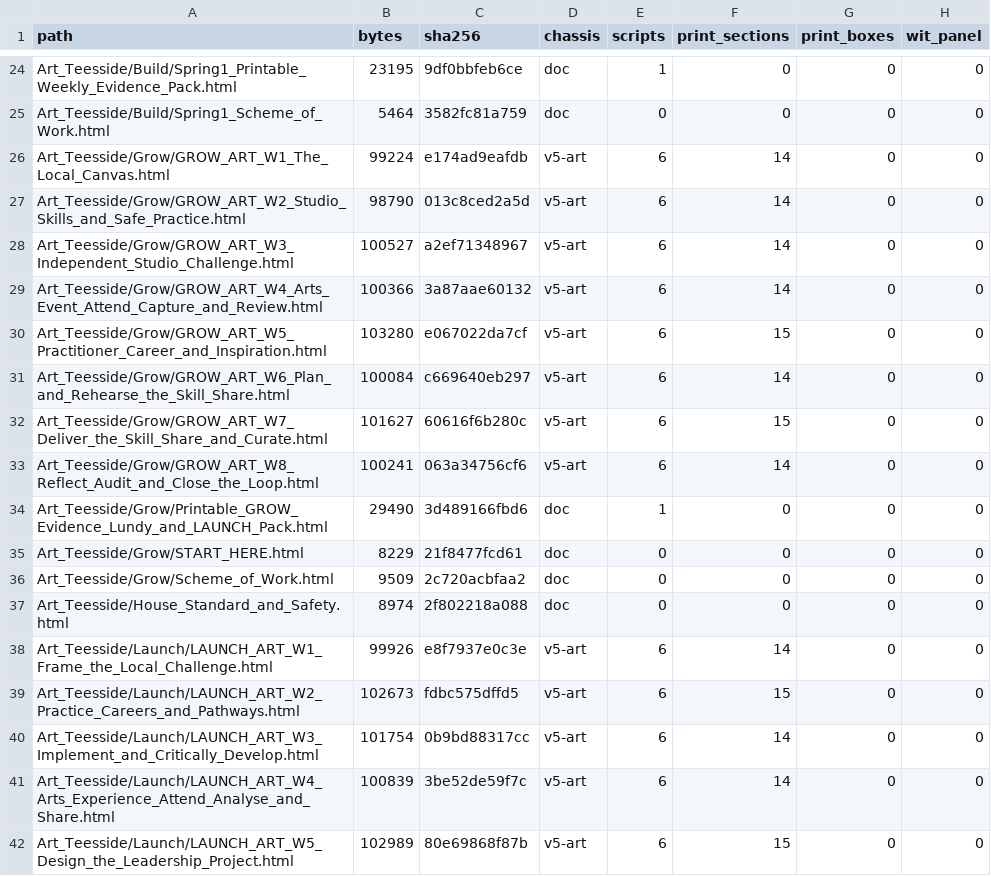
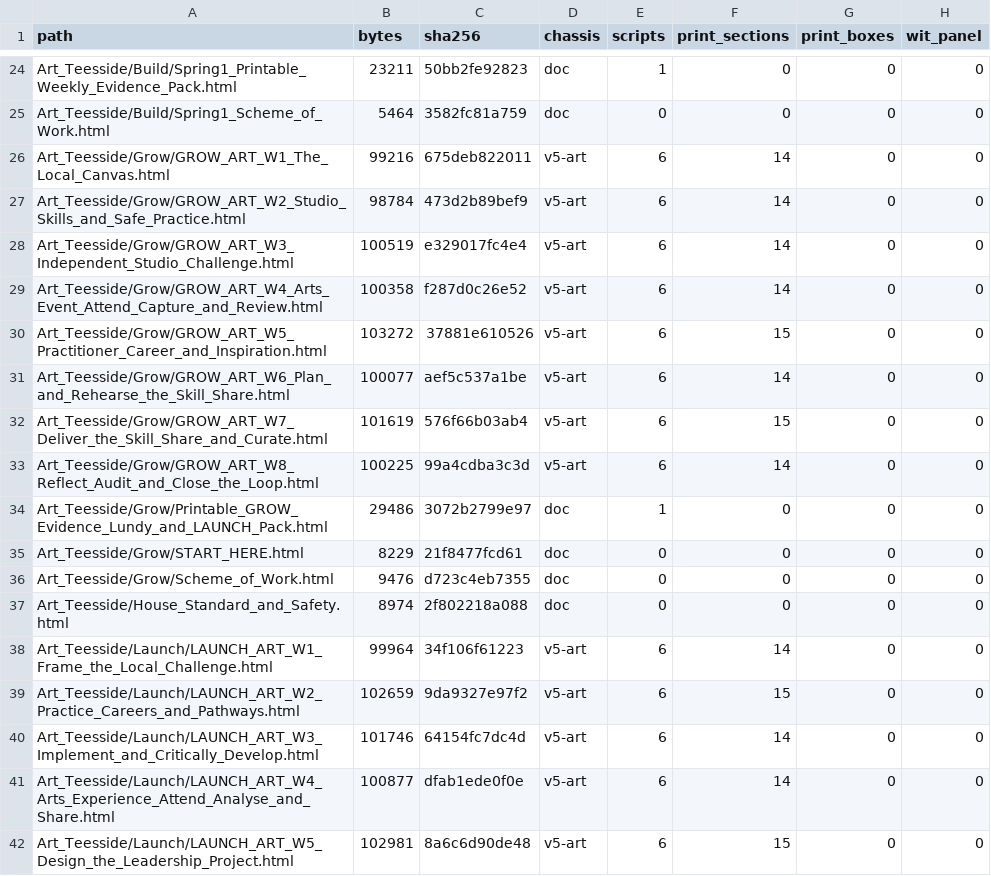
Before and after one commit to MattRoper1977/Lessons, a CSV file: _eca1/tables/inventory.csv, drawn as a sheet; only a part is shown, gaps mark what is left out; the diff covers the shown part only; the diff names each change by its address in the sheet, - before the commit and + after, or states it on an @@ line.

```diff
--- a/_eca1/tables/inventory.csv
+++ b/_eca1/tables/inventory.csv
-B24 (bytes): 23195
+B24 (bytes): 23211
-C24 (sha256): 9df0bbfeb6ce
+C24 (sha256): 50bb2fe92823
-B26 (bytes): 99224
+B26 (bytes): 99216
-C26 (sha256): e174ad9eafdb
+C26 (sha256): 675deb822011
-B27 (bytes): 98790
+B27 (bytes): 98784
-C27 (sha256): 013c8ced2a5d
+C27 (sha256): 473d2b89bef9
-B28 (bytes): 100527
+B28 (bytes): 100519
-C28 (sha256): a2ef71348967
+C28 (sha256): e329017fc4e4
-B29 (bytes): 100366
+B29 (bytes): 100358
-C29 (sha256): 3a87aae60132
+C29 (sha256): f287d0c26e52
-B30 (bytes): 103280
+B30 (bytes): 103272
-C30 (sha256): e067022da7cf
+C30 (sha256): 37881e610526
-B31 (bytes): 100084
+B31 (bytes): 100077
-C31 (sha256): c669640eb297
+C31 (sha256): aef5c537a1be
-B32 (bytes): 101627
+B32 (bytes): 101619
-C32 (sha256): 60616f6b280c
+C32 (sha256): 576f66b03ab4
-B33 (bytes): 100241
+B33 (bytes): 100225
-C33 (sha256): 063a34756cf6
+C33 (sha256): 99a4cdba3c3d
-B34 (bytes): 29490
+B34 (bytes): 29486
-C34 (sha256): 3d489166fbd6
+C34 (sha256): 3072b2799e97
-B36 (bytes): 9509
+B36 (bytes): 9476
-C36 (sha256): 2c720acbfaa2
+C36 (sha256): d723c4eb7355
-B38 (bytes): 99926
+B38 (bytes): 99964
-C38 (sha256): e8f7937e0c3e
+C38 (sha256): 34f106f61223
-B39 (bytes): 102673
+B39 (bytes): 102659
-C39 (sha256): fdbc575dffd5
+C39 (sha256): 9da9327e97f2
-B40 (bytes): 101754
+B40 (bytes): 101746
-C40 (sha256): 0b9bd88317cc
+C40 (sha256): 64154fc7dc4d
-B41 (bytes): 100839
+B41 (bytes): 100877
-C41 (sha256): 3be52de59f7c
+C41 (sha256): dfab1ede0f0e
-B42 (bytes): 102989
+B42 (bytes): 102981
-C42 (sha256): 80e69868f87b
+C42 (sha256): 8a6c6d90de48
```
Also changed, not shown: 132 edited cells elsewhere in this file.
